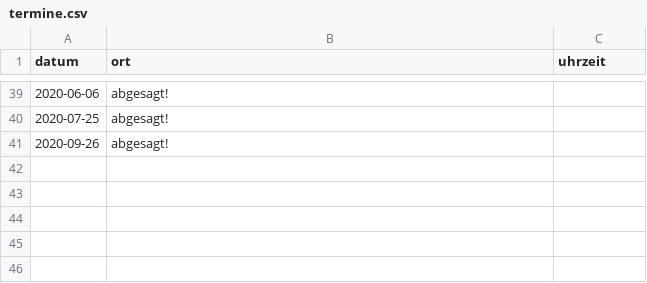
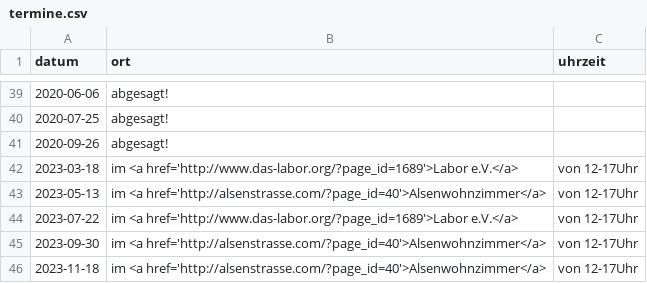
Before and after one commit to das-labor/repaircafe-bochum.de, a CSV file: _data/termine.csv, drawn as a sheet; only a part is shown, gaps mark what is left out.

Commit message:
Update termine.csv

```diff
--- a/_data/termine.csv
+++ b/_data/termine.csv
@@ -41 +41,6 @@ datum,ort,uhrzeit
 2020-09-26, abgesagt!
+2023-03-18, im <a href='http://www.das-labor.org/?page_id=1689'>Labor e.V.</a>, von 12-17Uhr
+2023-05-13, im <a href='http://alsenstrasse.com/?page_id=40'>Alsenwohnzimmer</a>, von 12-17Uhr
+2023-07-22, im <a href='http://www.das-labor.org/?page_id=1689'>Labor e.V.</a>, von 12-17Uhr
+2023-09-30, im <a href='http://alsenstrasse.com/?page_id=40'>Alsenwohnzimmer</a>, von 12-17Uhr
+2023-11-18, im <a href='http://alsenstrasse.com/?page_id=40'>Alsenwohnzimmer</a>, von 12-17Uhr
```
